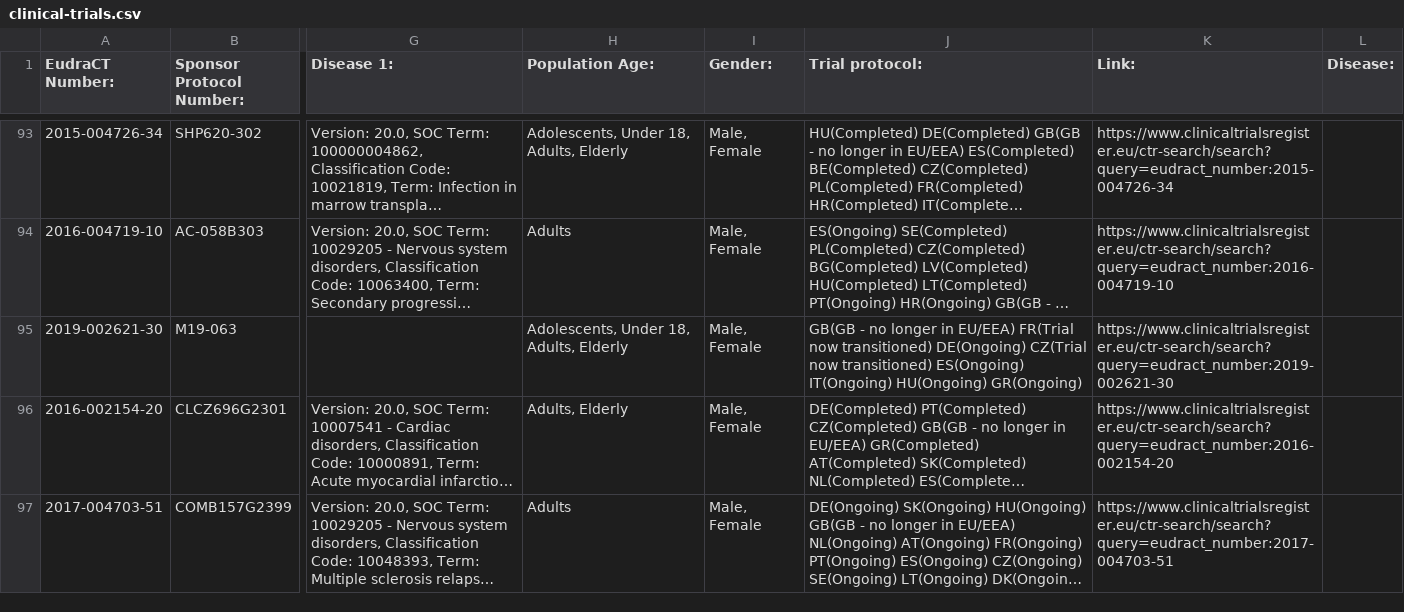
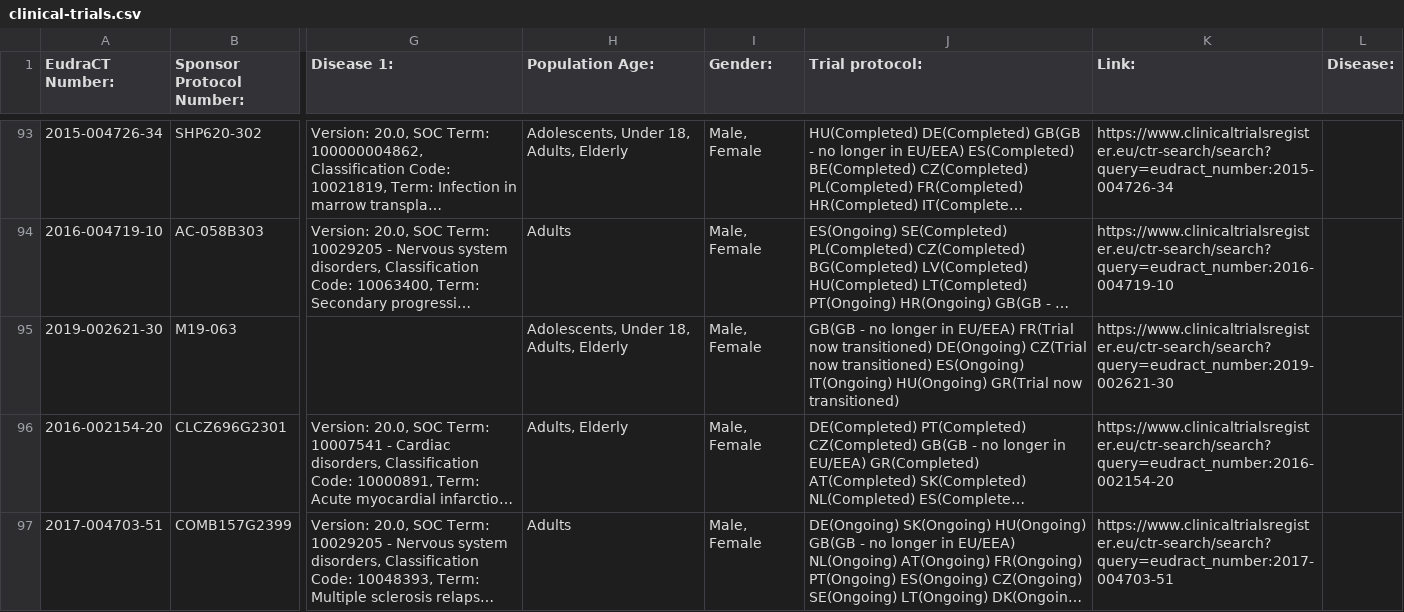
Before and after one commit to mskabirkhan/clinical-trials, a CSV file: data/clinical-trials.csv, drawn as a sheet; only a part is shown, gaps mark what is left out; long unchanged cells end in …; the diff names each change by its address in the sheet, - before the commit and + after, or states it on an @@ line.

Commit message:
Commit new datasets

```diff
--- a/data/clinical-trials.csv
+++ b/data/clinical-trials.csv
-J95 (Trial protocol:): …IT(Ongoing) HU(Ongoing) GR(Ongoing)
+J95 (Trial protocol:): …IT(Ongoing) HU(Ongoing) GR(Trial now transitioned)
```
Also changed, not shown: 3 other files.
